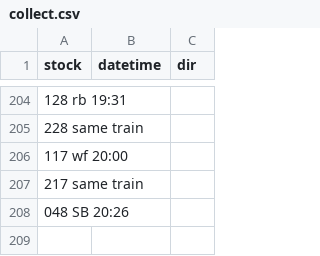
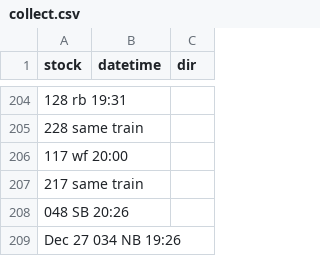
Before and after one commit to bryan7ran/banff-high-speed-rail, a CSV file: collect.csv, drawn as a sheet; only a part is shown, gaps mark what is left out; the diff names each change by its address in the sheet, - before the commit and + after, or states it on an @@ line.

Commit message:
Update collect.csv

```diff
--- a/collect.csv
+++ b/collect.csv
+row 209: Dec 27 034 NB 19:26
```
